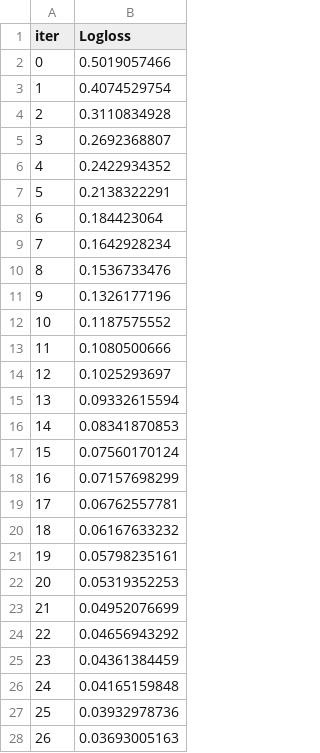
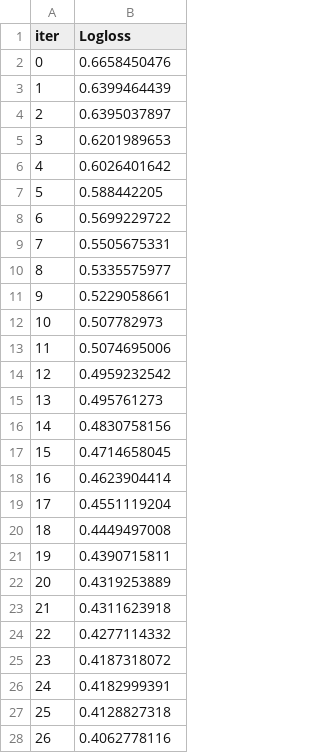
Before and after one commit to Mythreyi-V/PPA_Evaluation, a TSV file: benchmark_interpretability/PPM_Stability/catboost_info/learn_error.tsv, drawn as a sheet; only a part is shown; the diff covers the shown part only.

```diff
--- a/benchmark_interpretability/PPM_Stability/catboost_info/learn_error.tsv
+++ b/benchmark_interpretability/PPM_Stability/catboost_info/learn_error.tsv
@@ -1,28 +1,28 @@
 iter	Logloss
-0	0.5019057466
-1	0.4074529754
-2	0.3110834928
-3	0.2692368807
-4	0.2422934352
-5	0.2138322291
-6	0.184423064
-7	0.1642928234
-8	0.1536733476
-9	0.1326177196
-10	0.1187575552
-11	0.1080500666
-12	0.1025293697
-13	0.09332615594
-14	0.08341870853
-15	0.07560170124
-16	0.07157698299
-17	0.06762557781
-18	0.06167633232
-19	0.05798235161
-20	0.05319352253
-21	0.04952076699
-22	0.04656943292
-23	0.04361384459
-24	0.04165159848
-25	0.03932978736
-26	0.03693005163
+0	0.6658450476
+1	0.6399464439
+2	0.6395037897
+3	0.6201989653
+4	0.6026401642
+5	0.588442205
+6	0.5699229722
+7	0.5505675331
+8	0.5335575977
+9	0.5229058661
+10	0.507782973
+11	0.5074695006
+12	0.4959232542
+13	0.495761273
+14	0.4830758156
+15	0.4714658045
+16	0.4623904414
+17	0.4551119204
+18	0.4449497008
+19	0.4390715811
+20	0.4319253889
+21	0.4311623918
+22	0.4277114332
+23	0.4187318072
+24	0.4182999391
+25	0.4128827318
+26	0.4062778116
```
Also changed, not shown: 9 removed rows and 7 edited cells elsewhere in this file, benchmark_interpretability/PPM_Stability/catboost_info/time_left.tsv, 5 other files.
